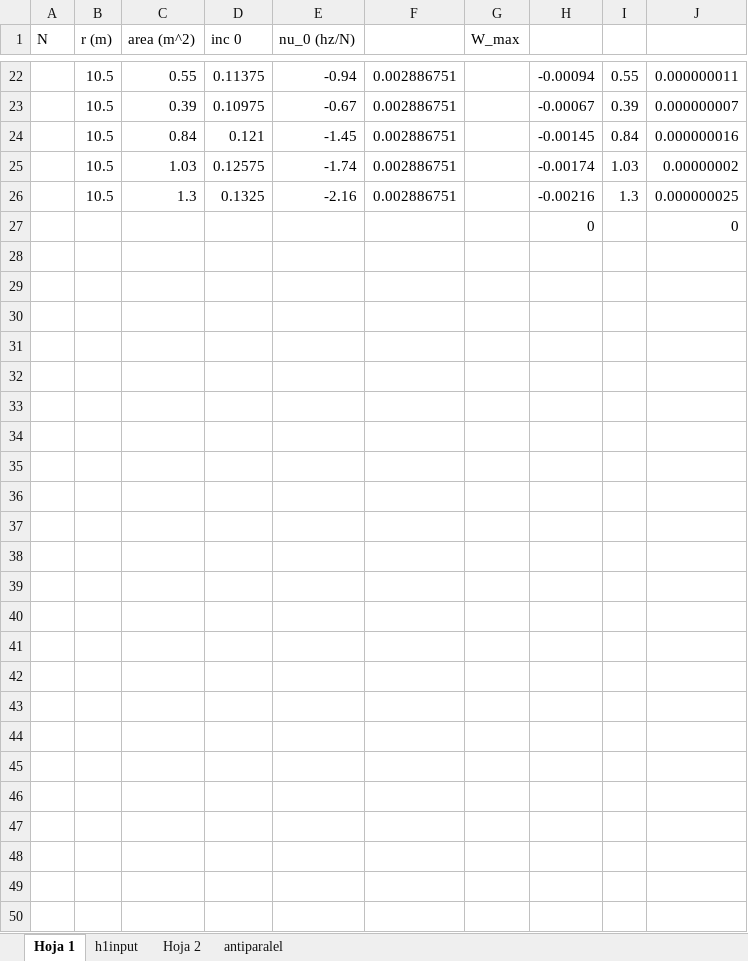
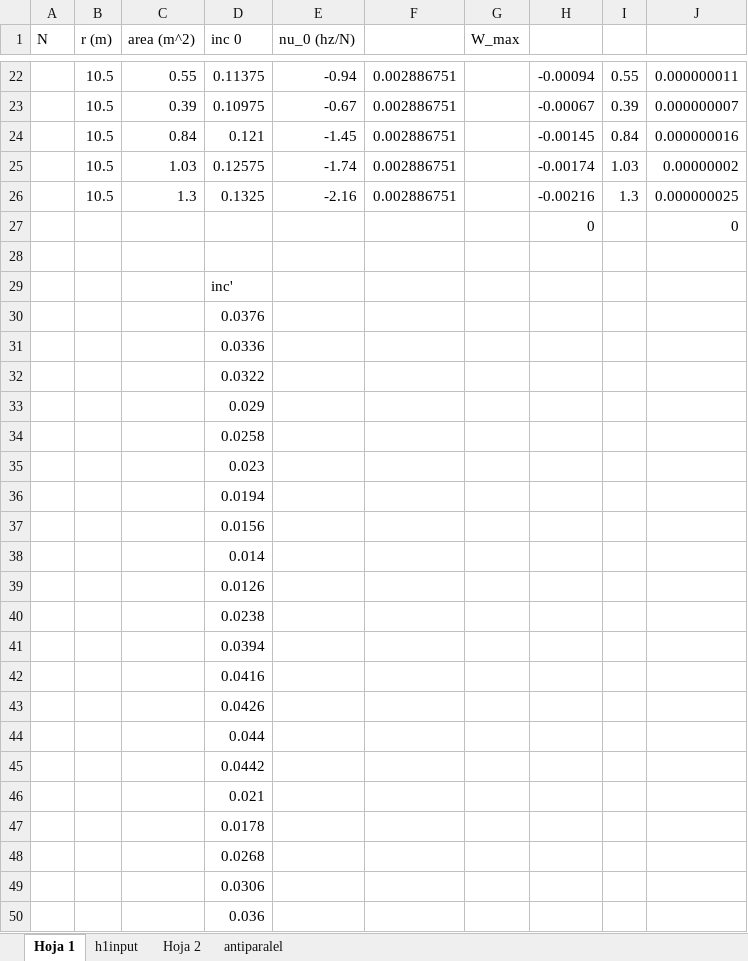
Before and after one commit to Alaviii/PythonPlotting, an Excel workbook: Electromagnetismo/practica4carretes/p4electro.xlsx, sheet Hoja 1, drawn as a sheet; only a part is shown, gaps mark what is left out; values as stored, in another font and other column widths than the file's, no borders; charts and pictures not drawn; the diff names each change by its address in the sheet, - before the commit and + after, or states it on an @@ line.

```diff
--- a/Electromagnetismo/practica4carretes/p4electro.xlsx (sheet Hoja 1)
+++ b/Electromagnetismo/practica4carretes/p4electro.xlsx (sheet Hoja 1)
+row 28: (empty)
+row 29:  |  |  | inc'
+row 30:  |  |  | 0.0376
+row 31:  |  |  | 0.0336
+row 32:  |  |  | 0.0322
+row 33:  |  |  | 0.029
+row 34:  |  |  | 0.0258
+row 35:  |  |  | 0.023
+row 36:  |  |  | 0.0194
+row 37:  |  |  | 0.0156
+row 38:  |  |  | 0.014
+row 39:  |  |  | 0.0126
+row 40:  |  |  | 0.0238
+row 41:  |  |  | 0.0394
+row 42:  |  |  | 0.0416
+row 43:  |  |  | 0.0426
+row 44:  |  |  | 0.044
+row 45:  |  |  | 0.0442
+row 46:  |  |  | 0.021
+row 47:  |  |  | 0.0178
+row 48:  |  |  | 0.0268
+row 49:  |  |  | 0.0306
+row 50:  |  |  | 0.036
```
Also changed, not shown: sheet h1input, sheet Hoja 2, charts or pictures, 8 other files.
